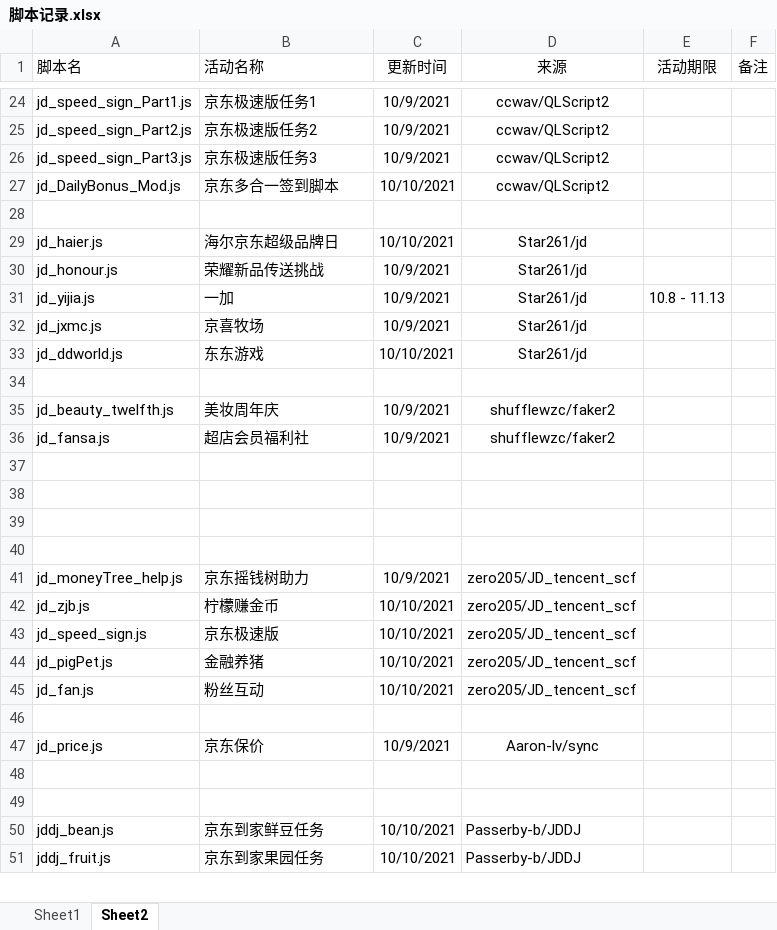
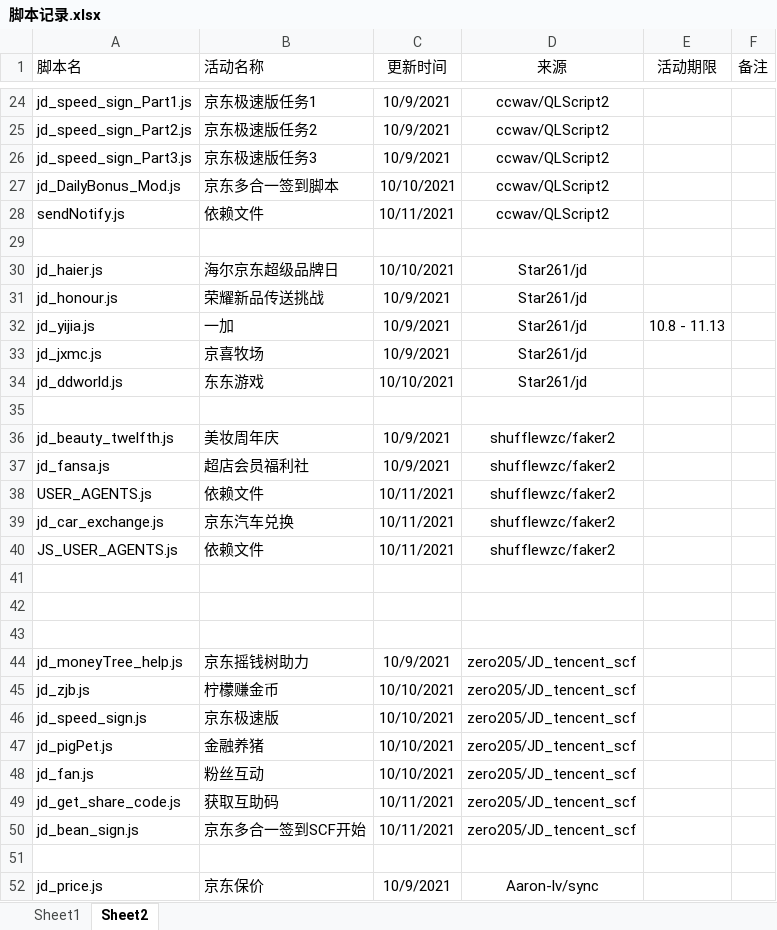
Before and after one commit to zjcxmmail/Scripts-6, an Excel workbook: 脚本记录.xlsx, sheet Sheet2, drawn as a sheet; only a part is shown, gaps mark what is left out; the shorter side is filled out with more unchanged rows; values as stored, in another font and other column widths than the file's, no borders; conditional formats not drawn; addresses are those after the commit; the diff names each change by its address in the sheet, - before the commit and + after, or states it on an @@ line.

```diff
--- a/脚本记录.xlsx (sheet Sheet2)
+++ b/脚本记录.xlsx (sheet Sheet2)
+row 28: sendNotify.js | 依赖文件 | 10/11/2021 | ccwav/QLScript2
-row 38: (empty)
+row 38: USER_AGENTS.js | 依赖文件 | 10/11/2021 | shufflewzc/faker2
+row 39: jd_car_exchange.js | 京东汽车兑换 | 10/11/2021 | shufflewzc/faker2
+row 40: JS_USER_AGENTS.js | 依赖文件 | 10/11/2021 | shufflewzc/faker2
+row 49: jd_get_share_code.js | 获取互助码 | 10/11/2021 | zero205/JD_tencent_scf
+row 50: jd_bean_sign.js | 京东多合一签到SCF开始 | 10/11/2021 | zero205/JD_tencent_scf
```
Also changed, not shown: sheet Sheet1, 3 other files.
